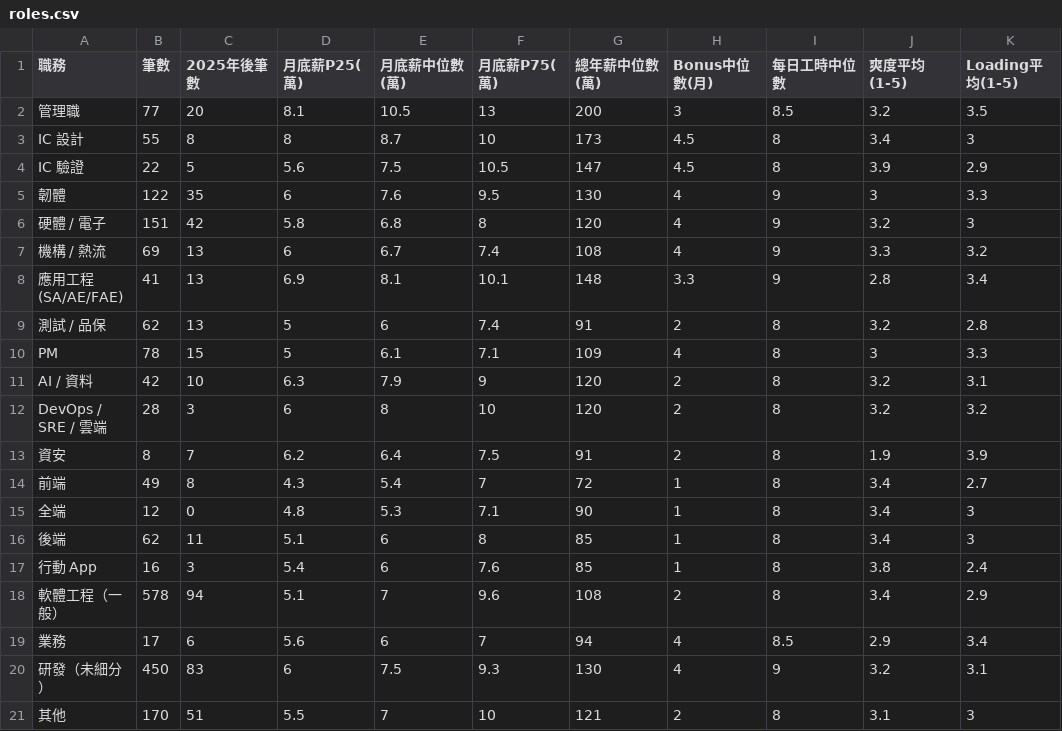
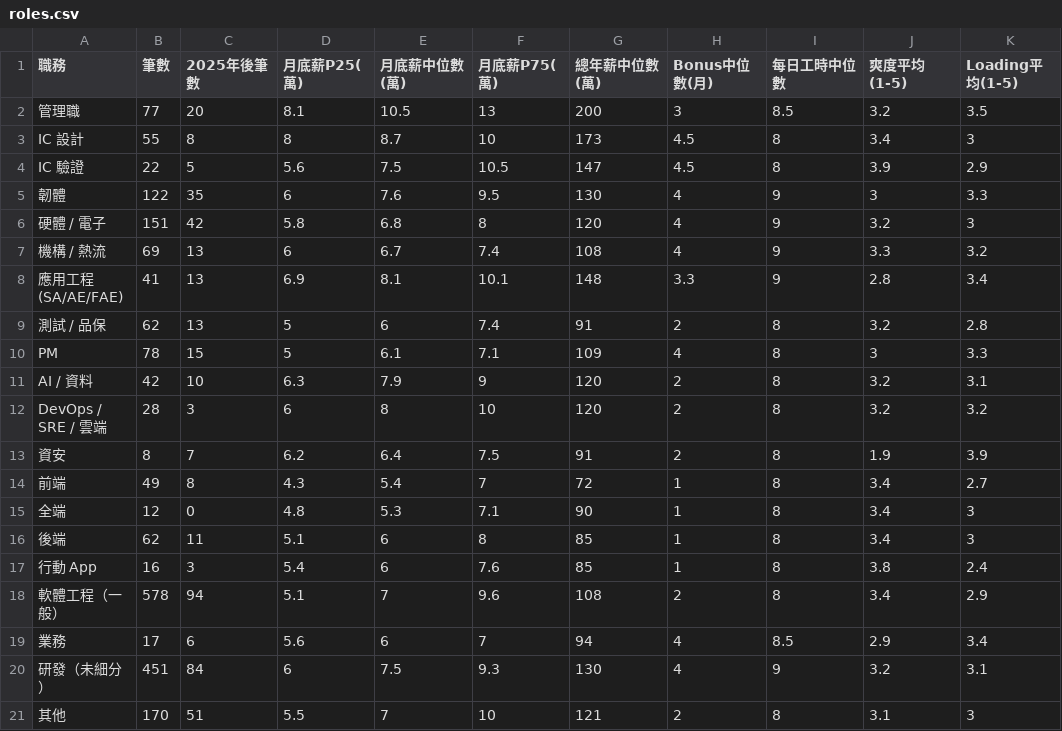
Before and after one commit to awsjin510/pay, a CSV file: public/data/roles.csv, drawn as a sheet.

```diff
--- a/public/data/roles.csv
+++ b/public/data/roles.csv
@@ -19,3 +19,3 @@ DevOps / SRE / 雲端,28,3,6,8,10,120,2,8,3.2,3.2
 業務,17,6,5.6,6,7,94,4,8.5,2.9,3.4
-研發（未細分）,450,83,6,7.5,9.3,130,4,9,3.2,3.1
+研發（未細分）,451,84,6,7.5,9.3,130,4,9,3.2,3.1
 其他,170,51,5.5,7,10,121,2,8,3.1,3
```
Also changed, not shown: public/data/companies.csv, public/data/industries.csv, 9 other files.
